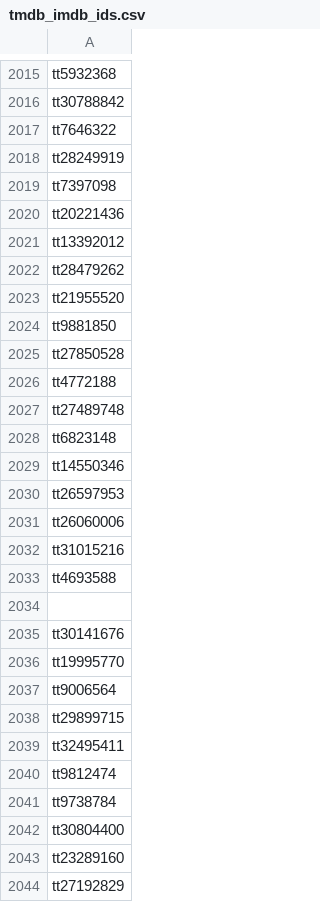
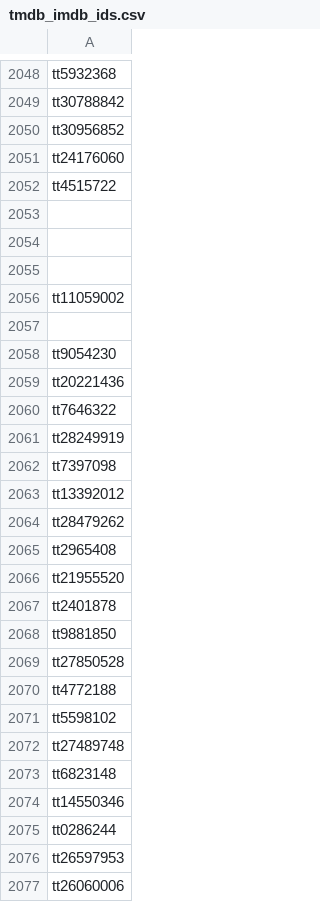
Before and after one commit to Astor77/TIR104_g2_new, a CSV file: A0_raw_data/tw/omdb_info/tmdb_imdb_ids.csv, drawn as a sheet; only a part is shown, gaps mark what is left out; the shorter side is filled out with more unchanged rows; the diff covers the shown part only.

```diff
--- a/A0_raw_data/tw/omdb_info/tmdb_imdb_ids.csv
+++ b/A0_raw_data/tw/omdb_info/tmdb_imdb_ids.csv
@@ -2016,2 +2049,12 @@ tt5932368
 tt30788842
+tt30956852
+tt24176060
+tt4515722
+""
+""
+""
+tt11059002
+""
+tt9054230
+tt20221436
 tt7646322
@@ -2019,6 +2062,7 @@ tt28249919
 tt7397098
-tt20221436
 tt13392012
 tt28479262
+tt2965408
 tt21955520
+tt2401878
 tt9881850
@@ -2026,2 +2070,3 @@ tt27850528
 tt4772188
+tt5598102
 tt27489748
@@ -2029,2 +2074,3 @@ tt6823148
 tt14550346
+tt0286244
 tt26597953
```
Also changed, not shown: 55 added rows, 10 removed rows, 10 moved rows and 3 edited cells elsewhere in this file, A0_raw_data/tw/omdb_info/first_requests_id.csv, 1 other file.
